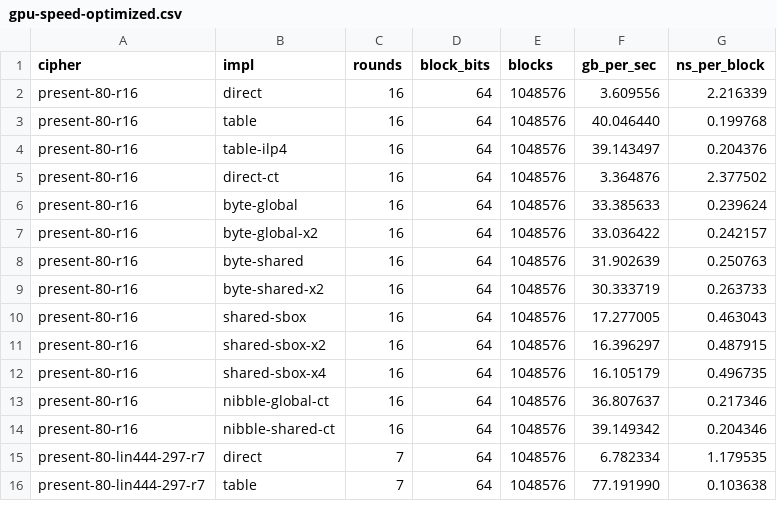
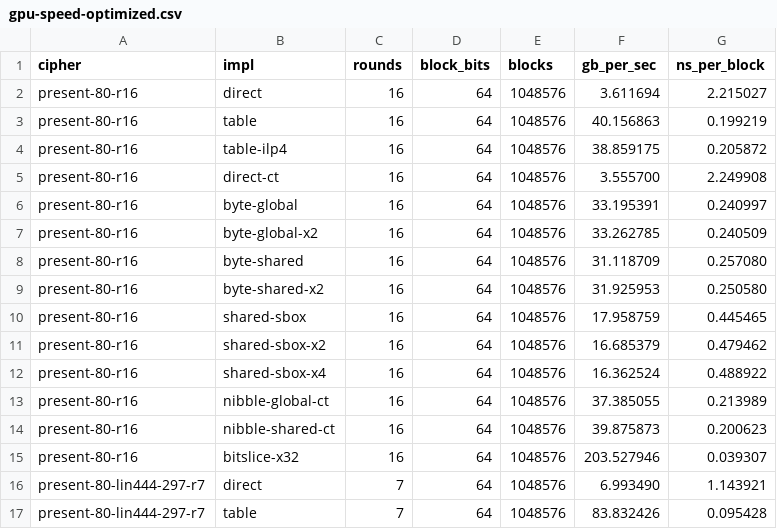
Before and after one commit to EncryptedSilence/PresentContinuous, a CSV file: results/gpu-speed-optimized.csv, drawn as a sheet; only a part is shown; the diff covers the shown part only.

```diff
--- a/results/gpu-speed-optimized.csv
+++ b/results/gpu-speed-optimized.csv
@@ -1,16 +1,17 @@
 cipher,impl,rounds,block_bits,blocks,gb_per_sec,ns_per_block
-present-80-r16,direct,16,64,1048576,3.609556,2.216339
-present-80-r16,table,16,64,1048576,40.046440,0.199768
-present-80-r16,table-ilp4,16,64,1048576,39.143497,0.204376
-present-80-r16,direct-ct,16,64,1048576,3.364876,2.377502
-present-80-r16,byte-global,16,64,1048576,33.385633,0.239624
-present-80-r16,byte-global-x2,16,64,1048576,33.036422,0.242157
-present-80-r16,byte-shared,16,64,1048576,31.902639,0.250763
-present-80-r16,byte-shared-x2,16,64,1048576,30.333719,0.263733
-present-80-r16,shared-sbox,16,64,1048576,17.277005,0.463043
-present-80-r16,shared-sbox-x2,16,64,1048576,16.396297,0.487915
-present-80-r16,shared-sbox-x4,16,64,1048576,16.105179,0.496735
-present-80-r16,nibble-global-ct,16,64,1048576,36.807637,0.217346
-present-80-r16,nibble-shared-ct,16,64,1048576,39.149342,0.204346
-present-80-lin444-297-r7,direct,7,64,1048576,6.782334,1.179535
-present-80-lin444-297-r7,table,7,64,1048576,77.191990,0.103638
+present-80-r16,direct,16,64,1048576,3.611694,2.215027
+present-80-r16,table,16,64,1048576,40.156863,0.199219
+present-80-r16,table-ilp4,16,64,1048576,38.859175,0.205872
+present-80-r16,direct-ct,16,64,1048576,3.555700,2.249908
+present-80-r16,byte-global,16,64,1048576,33.195391,0.240997
+present-80-r16,byte-global-x2,16,64,1048576,33.262785,0.240509
+present-80-r16,byte-shared,16,64,1048576,31.118709,0.257080
+present-80-r16,byte-shared-x2,16,64,1048576,31.925953,0.250580
+present-80-r16,shared-sbox,16,64,1048576,17.958759,0.445465
+present-80-r16,shared-sbox-x2,16,64,1048576,16.685379,0.479462
+present-80-r16,shared-sbox-x4,16,64,1048576,16.362524,0.488922
+present-80-r16,nibble-global-ct,16,64,1048576,37.385055,0.213989
+present-80-r16,nibble-shared-ct,16,64,1048576,39.875873,0.200623
+present-80-r16,bitslice-x32,16,64,1048576,203.527946,0.039307
+present-80-lin444-297-r7,direct,7,64,1048576,6.993490,1.143921
+present-80-lin444-297-r7,table,7,64,1048576,83.832426,0.095428
```
Also changed, not shown: 2 added rows and 138 edited cells elsewhere in this file, 4 other files.
